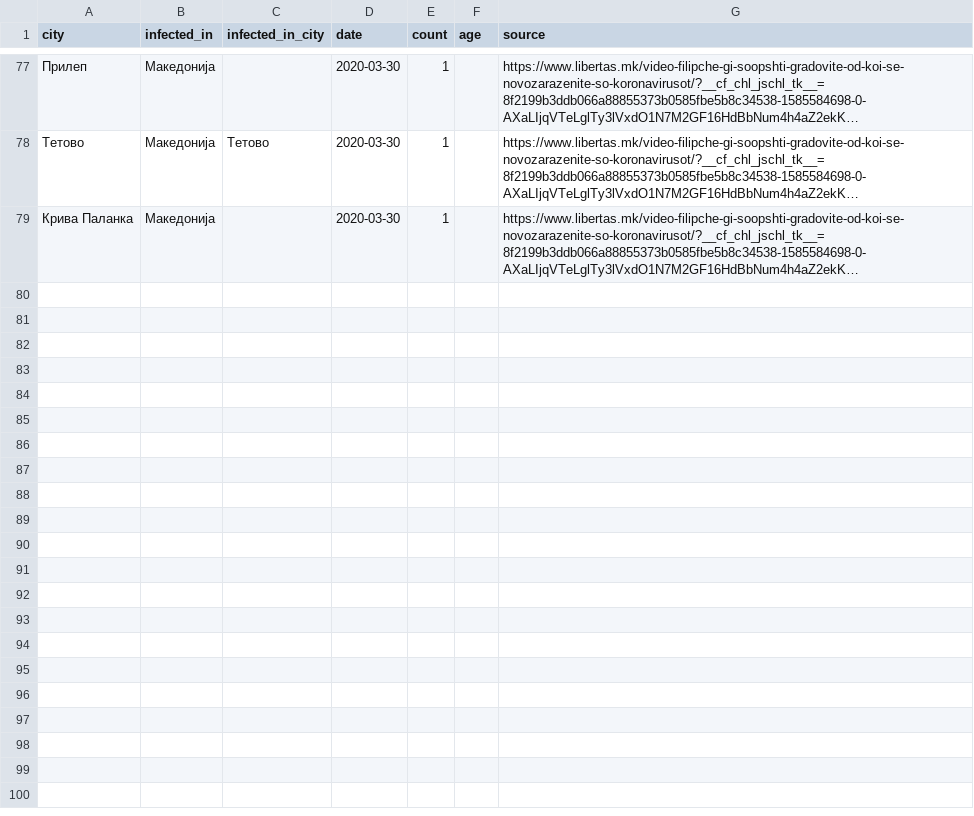
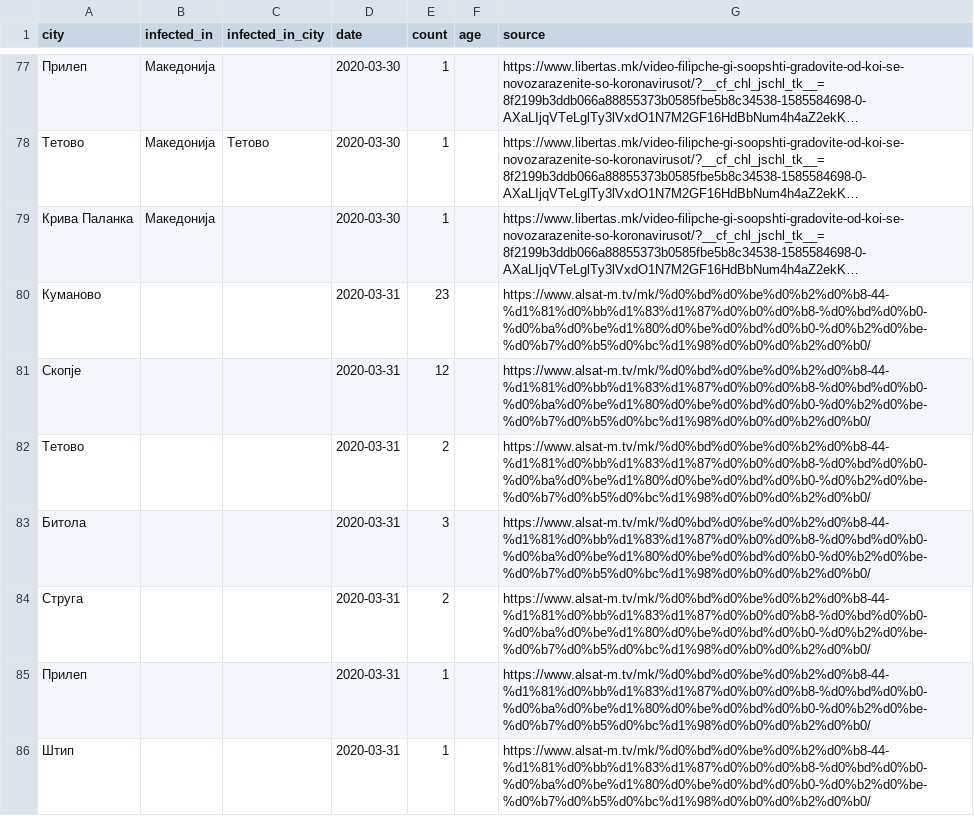
Before and after one commit to klupp/opendata, a CSV file: mk/covid19/datasets/infected_by_municipality.csv, drawn as a sheet; only a part is shown, gaps mark what is left out; long unchanged cells end in …; the diff names each change by its address in the sheet, - before the commit and + after, or states it on an @@ line.

Commit message:
update covid19 Tue 31 Mar 2020 04:05:38 PM CEST

```diff
--- a/mk/covid19/datasets/infected_by_municipality.csv
+++ b/mk/covid19/datasets/infected_by_municipality.csv
+row 80: Куманово |  |  | 2020-03-31 | 23 |  | https://www.alsat-m.tv/mk/%d0%bd%d0%be%d0%b2%d0%b8-44-%d1%81%d0%bb%d1%83%d1%87%d0%b0%d0%b8-%d0%bd%d0%b0-%d0%ba%d0%be%d1%80%d0%be%d0%bd%d0%b0-%d0%b2%d0%be-%d0%b7%d0%b5%d0%bc%d1%98%d0%b0%d0%b2%d0%b0/
+row 81: Скопје |  |  | 2020-03-31 | 12 |  | https://www.alsat-m.tv/mk/%d0%bd%d0%be%d0%b2%d0%b8-44-%d1%81%d0%bb%d1%83%d1%87%d0%b0%d0%b8-%d0%bd%d0%b0-%d0%ba%d0%be%d1%80%d0%be%d0%bd%d0%b0-%d0%b2%d0%be-%d0%b7%d0%b5%d0%bc%d1%98%d0%b0%d0%b2%d0%b0/
+row 82: Тетово |  |  | 2020-03-31 | 2 |  | https://www.alsat-m.tv/mk/%d0%bd%d0%be%d0%b2%d0%b8-44-%d1%81%d0%bb%d1%83%d1%87%d0%b0%d0%b8-%d0%bd%d0%b0-%d0%ba%d0%be%d1%80%d0%be%d0%bd%d0%b0-%d0%b2%d0%be-%d0%b7%d0%b5%d0%bc%d1%98%d0%b0%d0%b2%d0%b0/
+row 83: Битола |  |  | 2020-03-31 | 3 |  | https://www.alsat-m.tv/mk/%d0%bd%d0%be%d0%b2%d0%b8-44-%d1%81%d0%bb%d1%83%d1%87%d0%b0%d0%b8-%d0%bd%d0%b0-%d0%ba%d0%be%d1%80%d0%be%d0%bd%d0%b0-%d0%b2%d0%be-%d0%b7%d0%b5%d0%bc%d1%98%d0%b0%d0%b2%d0%b0/
+row 84: Струга |  |  | 2020-03-31 | 2 |  | https://www.alsat-m.tv/mk/%d0%bd%d0%be%d0%b2%d0%b8-44-%d1%81%d0%bb%d1%83%d1%87%d0%b0%d0%b8-%d0%bd%d0%b0-%d0%ba%d0%be%d1%80%d0%be%d0%bd%d0%b0-%d0%b2%d0%be-%d0%b7%d0%b5%d0%bc%d1%98%d0%b0%d0%b2%d0%b0/
+row 85: Прилеп |  |  | 2020-03-31 | 1 |  | https://www.alsat-m.tv/mk/%d0%bd%d0%be%d0%b2%d0%b8-44-%d1%81%d0%bb%d1%83%d1%87%d0%b0%d0%b8-%d0%bd%d0%b0-%d0%ba%d0%be%d1%80%d0%be%d0%bd%d0%b0-%d0%b2%d0%be-%d0%b7%d0%b5%d0%bc%d1%98%d0%b0%d0%b2%d0%b0/
+row 86: Штип |  |  | 2020-03-31 | 1 |  | https://www.alsat-m.tv/mk/%d0%bd%d0%be%d0%b2%d0%b8-44-%d1%81%d0%bb%d1%83%d1%87%d0%b0%d0%b8-%d0%bd%d0%b0-%d0%ba%d0%be%d1%80%d0%be%d0%bd%d0%b0-%d0%b2%d0%be-%d0%b7%d0%b5%d0%bc%d1%98%d0%b0%d0%b2%d0%b0/
```
Also changed, not shown: mk/covid19/datasets/dead_by_hospital.csv, mk/covid19/datasets/dead_by_municipality.csv, 4 other files.
